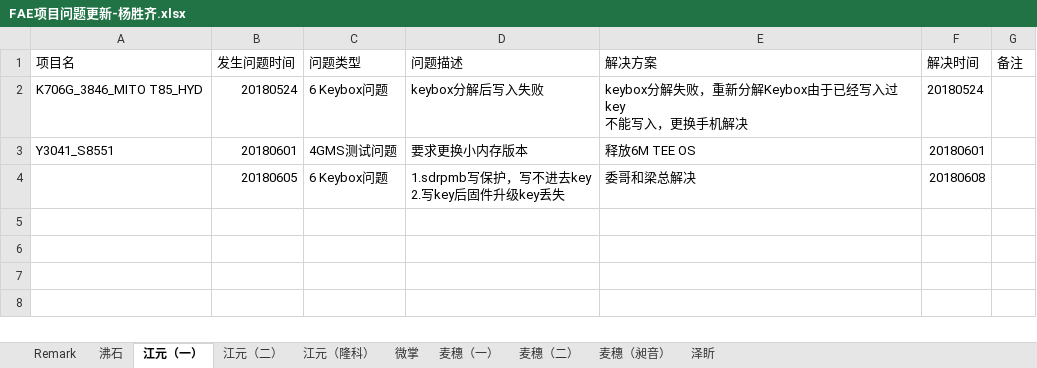
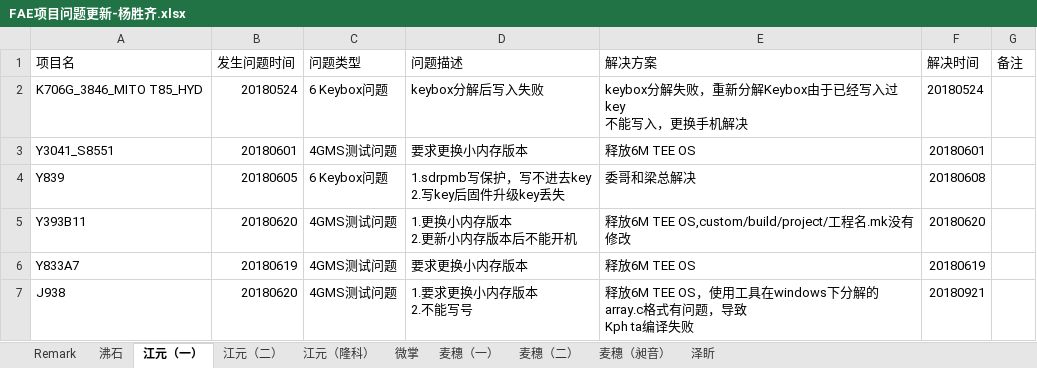
Before and after one commit to wqing777/FAE-Weekday-, an Excel workbook: FAE项目问题更新-杨胜齐.xlsx, sheet 江元（一）, drawn as a sheet; values as stored, in another font and other column widths than the file's, no borders; ↵ is a line break in a cell; the diff names each change by its address in the sheet, - before the commit and + after, or states it on an @@ line.

Commit message:
20180622 push from pc1

```diff
--- a/FAE项目问题更新-杨胜齐.xlsx (sheet 江元（一）)
+++ b/FAE项目问题更新-杨胜齐.xlsx (sheet 江元（一）)
-A4 (项目名): (empty)
+A4 (项目名): Y839
+row 5: Y393B11 | 20180620 | 4GMS测试问题 | 1.更换小内存版本 ↵ 2.更新小内存版本后不能开机 | 释放6M TEE OS,custom/build/project/工程名.mk没有修改 | 20180620
+row 6: Y833A7 | 20180619 | 4GMS测试问题 | 要求更换小内存版本 | 释放6M TEE OS | 20180619
+row 7: J938 | 20180620 | 4GMS测试问题 | 1.要求更换小内存版本 ↵ 2.不能写号 | 释放6M TEE OS，使用工具在windows下分解的array.c格式有问题，导致 ↵ Kph ta编译失败 | 20180921
```
Also changed, not shown: sheet 麦穗（昶音）.
